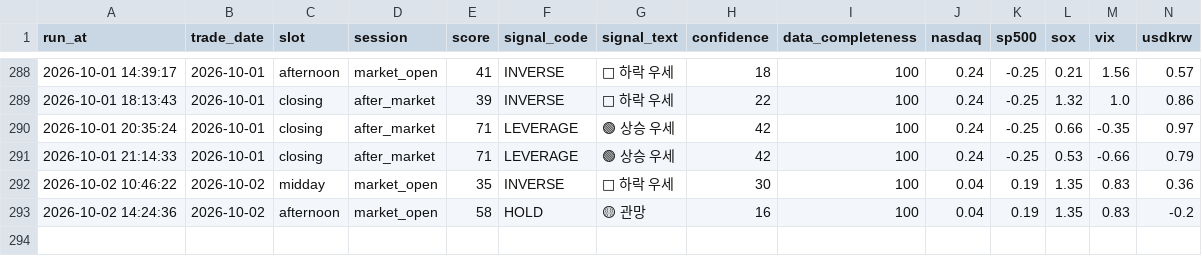
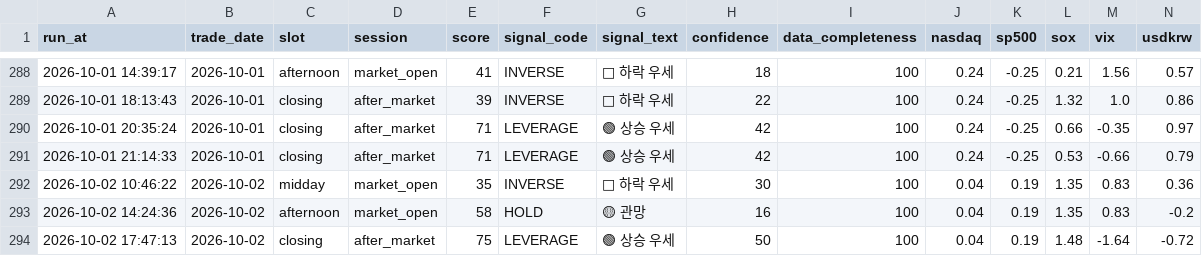
Before and after one commit to nambak2218-debug/marketPilot, a CSV file: data/signal_history.csv, drawn as a sheet; only a part is shown, gaps mark what is left out; rows hold the shown columns only; the diff names each change by its address in the sheet, - before the commit and + after, or states it on an @@ line.

Commit message:
Update MarketPilot signal history [skip ci]

```diff
--- a/data/signal_history.csv
+++ b/data/signal_history.csv
+row 294: 2026-10-02 17:47:13 | 2026-10-02 | closing | after_market | 75 | LEVERAGE | 🟢 상승 우세 | 50 | 100 | 0.04 | 0.19 | 1.48 | -1.64 | -0.72
```
